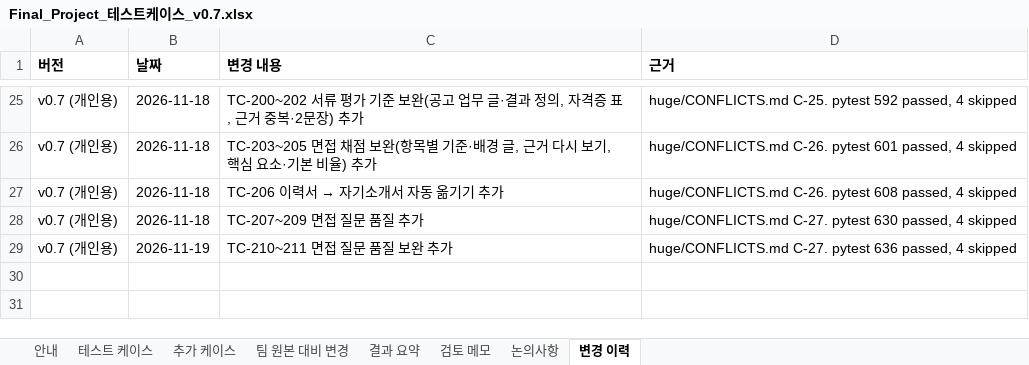
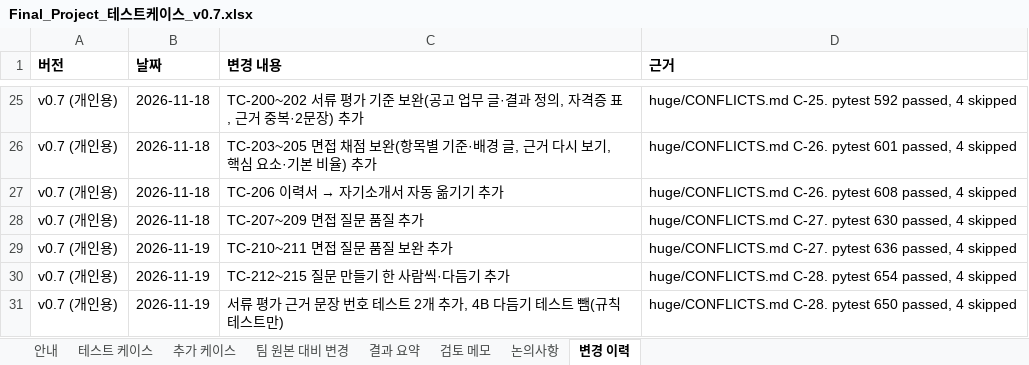
Before and after one commit to Jiwoong-im98/Final_project_team, an Excel workbook: 공통프로젝트 발표용/개인용/Final_Project_테스트케이스_v0.7.xlsx, sheet 변경 이력, drawn as a sheet; only a part is shown, gaps mark what is left out; values as stored, in another font and other column widths than the file's, no borders; the diff names each change by its address in the sheet, - before the commit and + after, or states it on an @@ line.

```diff
--- a/공통프로젝트 발표용/개인용/Final_Project_테스트케이스_v0.7.xlsx (sheet 변경 이력)
+++ b/공통프로젝트 발표용/개인용/Final_Project_테스트케이스_v0.7.xlsx (sheet 변경 이력)
+row 30: v0.7 (개인용) | 2026-11-19 | TC-212~215 질문 만들기 한 사람씩·다듬기 추가 | huge/CONFLICTS.md C-28. pytest 654 passed, 4 skipped
+row 31: v0.7 (개인용) | 2026-11-19 | 서류 평가 근거 문장 번호 테스트 2개 추가, 4B 다듬기 테스트 뺌(규칙 테스트만) | huge/CONFLICTS.md C-28. pytest 650 passed, 4 skipped
```
Also changed, not shown: sheet 추가 케이스, 공통프로젝트 발표용/개인용/Final_Project_기능정의서_0.7v.xlsx, 21 other files.
